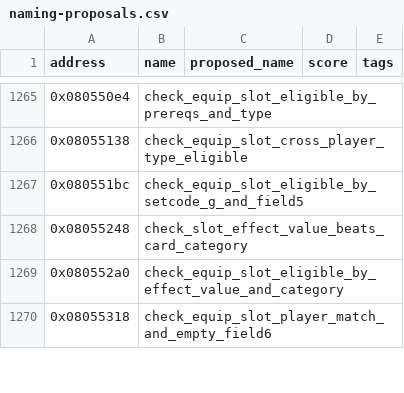
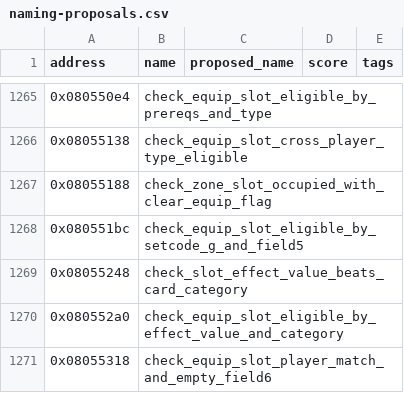
Before and after one commit to yusjoel/yugioh-ex2006-re, a CSV file: doc/dev/naming-proposals.csv, drawn as a sheet; only a part is shown, gaps mark what is left out.

```diff
--- a/doc/dev/naming-proposals.csv
+++ b/doc/dev/naming-proposals.csv
@@ -1266,2 +1266,3 @@ address,name,proposed_name,score,tags
 0x08055138,check_equip_slot_cross_player_type_eligible,,,
+0x08055188,check_zone_slot_occupied_with_clear_equip_flag,,,
 0x080551bc,check_equip_slot_eligible_by_setcode_g_and_field5,,,
```
Also changed, not shown: 10 other files.
